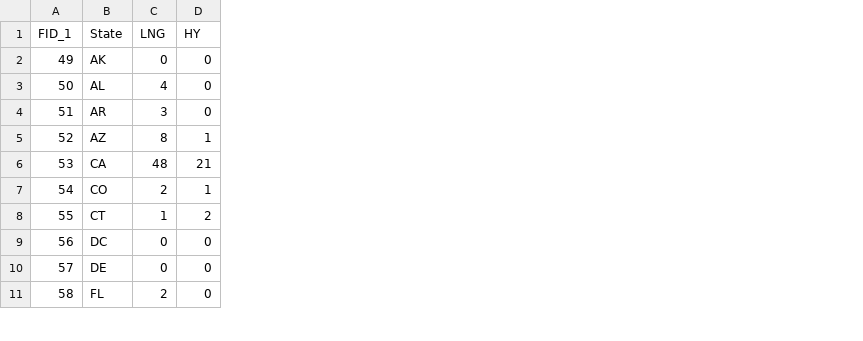
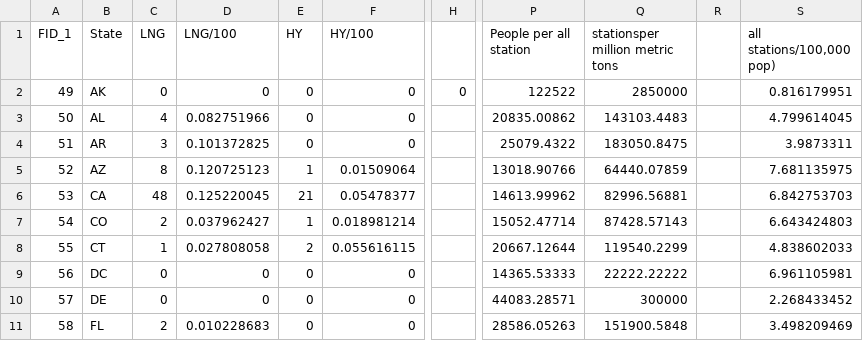
Before and after one commit to veronicaplum/d3-lab2-v3, a CSV file: data/UnitedStates.csv, drawn as a sheet; only a part is shown, gaps mark what is left out; the diff names each change by its address in the sheet, - before the commit and + after, or states it on an @@ line.

Commit message:
New cvs added
use UnitedStatesAlt.csv from now on

```diff
--- a/data/UnitedStates.csv
+++ b/data/UnitedStates.csv
+column D (LNG/100), rows 2-11: 0 | 0.082751966 | 0.101372825 | 0.120725123 | 0.125220045 | 0.037962427 | 0.027808058 | 0 | 0 | 0.010228683
+column F (HY/100), rows 2-11: 0 | 0 | 0 | 0.01509064 | 0.05478377 | 0.018981214 | 0.055616115 | 0 | 0 | 0
+column H, row 2: 0
+column P (People per all station), rows 2-11: 122522 | 20835.00862 | 25079.4322 | 13018.90766 | 14613.99962 | 15052.47714 | 20667.12644 | 14365.53333 | 44083.28571 | 28586.05263
+column Q (stationsper million metric tons), rows 2-11: 2850000 | 143103.4483 | 183050.8475 | 64440.07859 | 82996.56881 | 87428.57143 | 119540.2299 | 22222.22222 | 300000 | 151900.5848
+column R, empty
+column S (all stations/100,000 pop)), rows 2-11: 0.816179951 | 4.799614045 | 3.9873311 | 7.681135975 | 6.842753703 | 6.643424803 | 4.838602033 | 6.961105981 | 2.268433452 | 3.498209469
```
Also changed, not shown: 2 other files.
